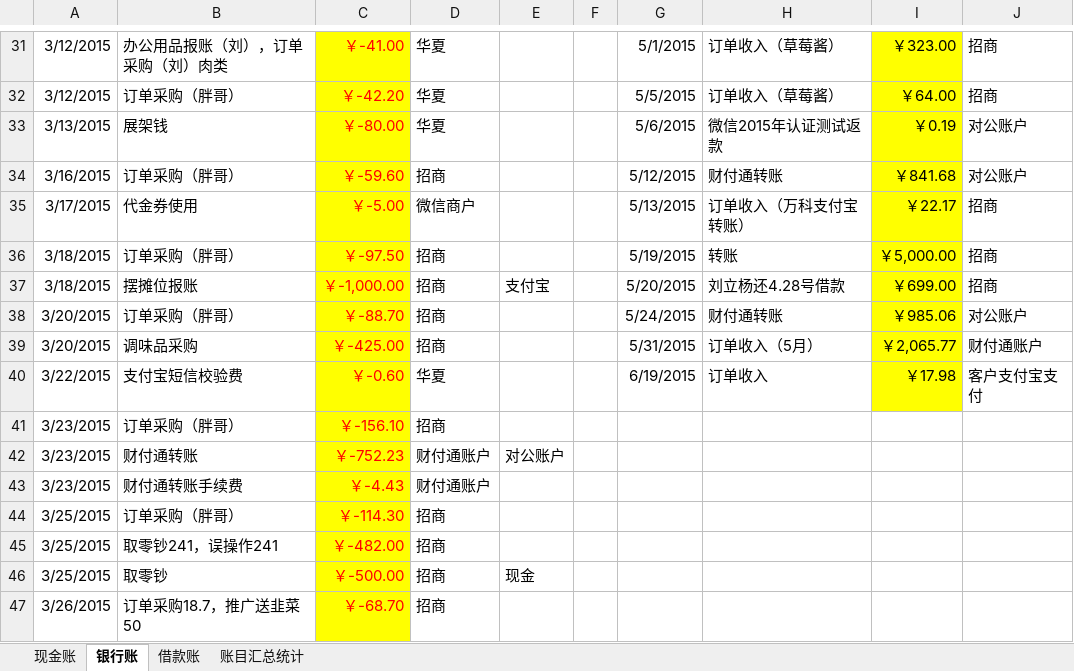
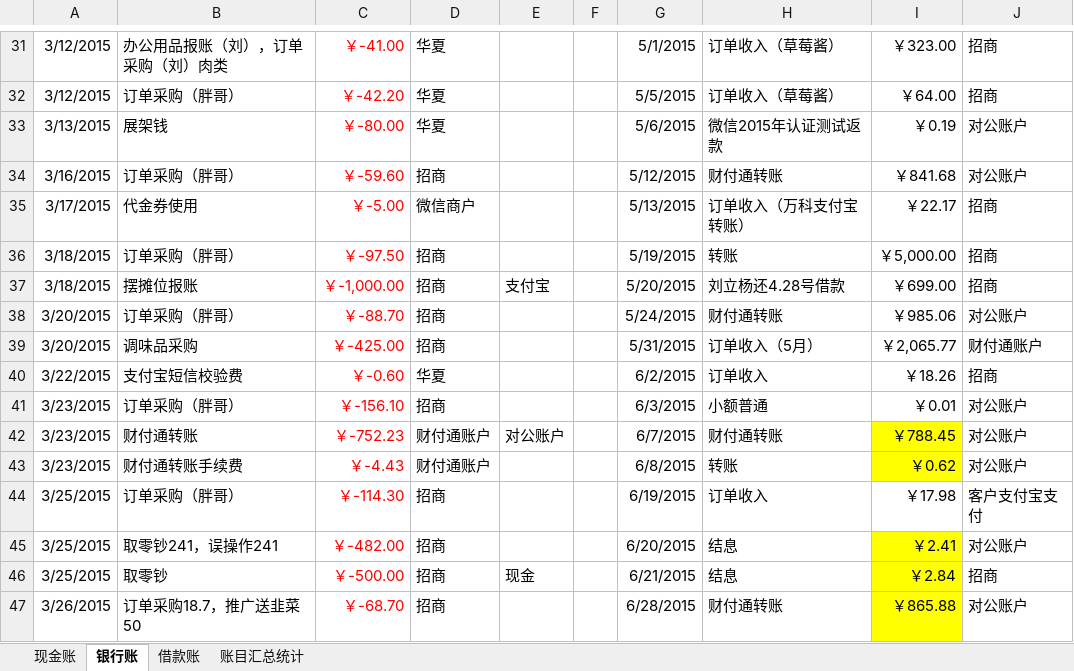
Before and after one commit to onesliu/fileshare, an Excel workbook: 出纳帐.xlsx, sheet 银行账, drawn as a sheet; only a part is shown, gaps mark what is left out; values as stored, in another font and other column widths than the file's, no borders; the diff covers the shown part only; the diff names each change by its address in the sheet, - before the commit and + after, or states it on an @@ line.

```diff
--- a/出纳帐.xlsx (sheet 银行账)
+++ b/出纳帐.xlsx (sheet 银行账)
-C31:C47 fill: #FFFF00
+C31:C47 fill: none
-I31:I40 fill: #FFFF00
+I31:I40 fill: none
-G40: 6/19/2015
+G40: 6/2/2015
-I40: ￥17.98
+I40: ￥18.26
-J40: 客户支付宝支付
+J40: 招商
-G41: (empty)
+G41: 6/3/2015
-H41: (empty)
+H41: 小额普通
-I41: (empty)
+I41: ￥0.01
-J41:J43: (empty)
+J41:J43: 对公账户
-G42: (empty)
+G42: 6/7/2015
-H42: (empty)
+H42: 财付通转账
-I42: (empty)
+I42: ￥788.45
-I42:I43 fill: none
+I42:I43 fill: #FFFF00
-G43: (empty)
+G43: 6/8/2015
-H43: (empty)
+H43: 转账
-I43: (empty)
+I43: ￥0.62
-G44: (empty)
+G44: 6/19/2015
-H44: (empty)
+H44: 订单收入
-I44: (empty)
+I44: ￥17.98
-J44: (empty)
+J44: 客户支付宝支付
-G45: (empty)
+G45: 6/20/2015
-H45:H46: (empty)
+H45:H46: 结息
-I45: (empty)
+I45: ￥2.41
-I45:I47 fill: none
+I45:I47 fill: #FFFF00
-J45: (empty)
+J45: 对公账户
-G46: (empty)
+G46: 6/21/2015
-I46: (empty)
+I46: ￥2.84
-J46: (empty)
+J46: 招商
-G47: (empty)
+G47: 6/28/2015
-H47: (empty)
+H47: 财付通转账
-I47: (empty)
+I47: ￥865.88
-J47: (empty)
+J47: 对公账户
```
Also changed, not shown: 6 added rows, 1 removed row, 5 edited cells and cell formats elsewhere in this sheet, sheet 账目汇总统计, sheet 现金账, formulas that keep their value.
